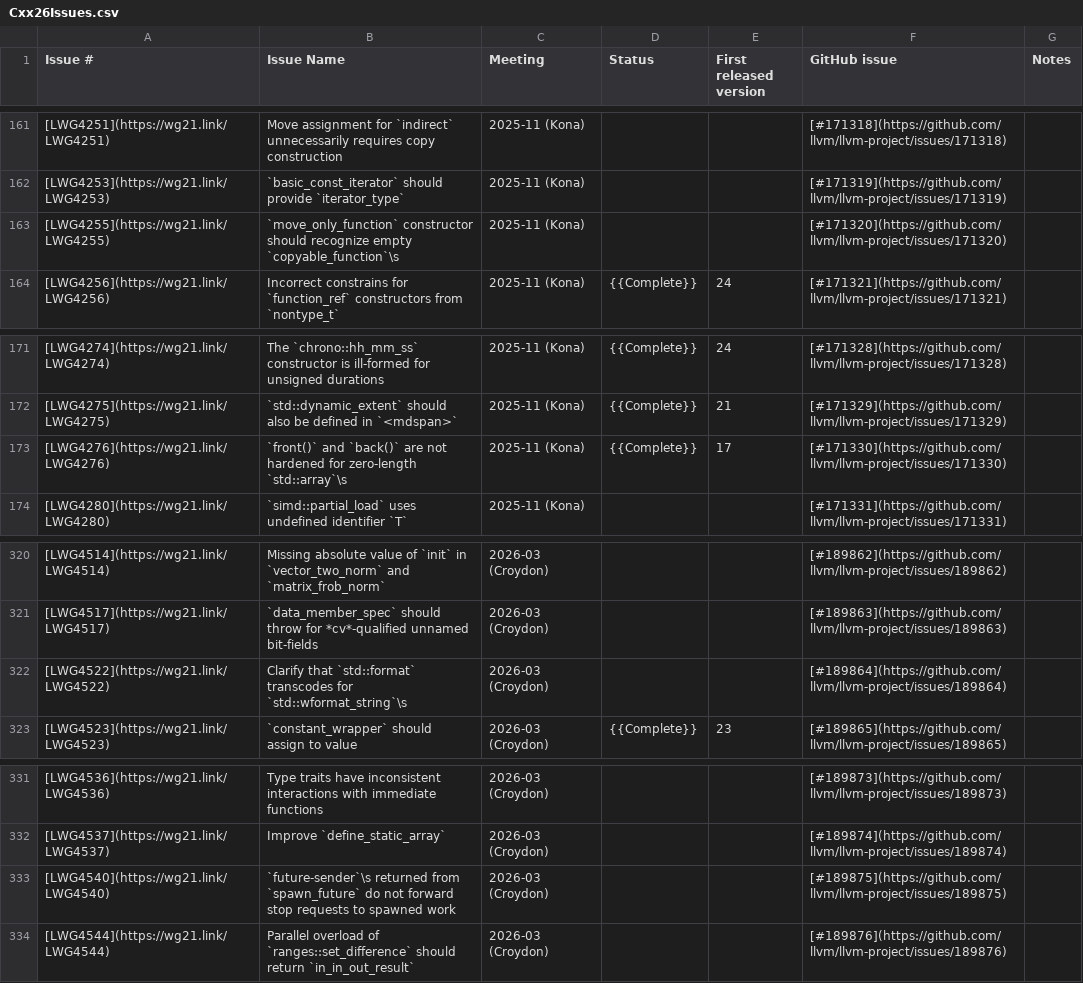
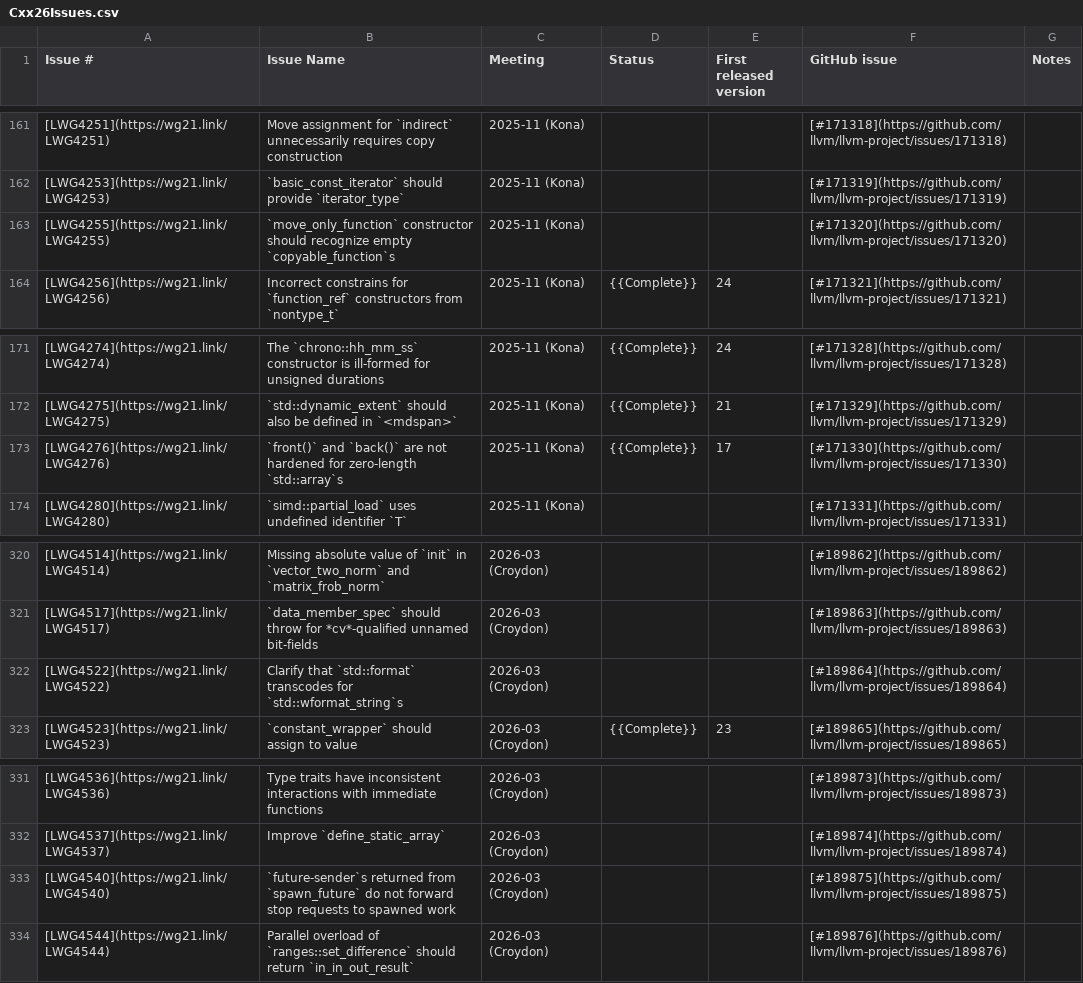
Before and after one commit to RiversJin/llvm-project, a CSV file: libcxx/docs/Status/Cxx26Issues.csv, drawn as a sheet; only a part is shown, gaps mark what is left out.

```diff
--- a/libcxx/docs/Status/Cxx26Issues.csv
+++ b/libcxx/docs/Status/Cxx26Issues.csv
@@ -162,3 +162,3 @@
 "[LWG4253](https://wg21.link/LWG4253)","`basic_const_iterator` should provide `iterator_type`","2025-11 (Kona)","","","[#171319](https://github.com/llvm/llvm-project/issues/171319)",""
-"[LWG4255](https://wg21.link/LWG4255)","`move_only_function` constructor should recognize empty `copyable_function`\s","2025-11 (Kona)","","","[#171320](https://github.com/llvm/llvm-project/issues/171320)",""
+"[LWG4255](https://wg21.link/LWG4255)","`move_only_function` constructor should recognize empty `copyable_function`s","2025-11 (Kona)","","","[#171320](https://github.com/llvm/llvm-project/issues/171320)",""
 "[LWG4256](https://wg21.link/LWG4256)","Incorrect constrains for `function_ref` constructors from `nontype_t`","2025-11 (Kona)","{{Complete}}","24","[#171321](https://github.com/llvm/llvm-project/issues/171321)",""
@@ -172,3 +172,3 @@
 "[LWG4275](https://wg21.link/LWG4275)","`std::dynamic_extent` should also be defined in `<mdspan>`","2025-11 (Kona)","{{Complete}}","21","[#171329](https://github.com/llvm/llvm-project/issues/171329)",""
-"[LWG4276](https://wg21.link/LWG4276)","`front()` and `back()` are not hardened for zero-length `std::array`\s","2025-11 (Kona)","{{Complete}}","17","[#171330](https://github.com/llvm/llvm-project/issues/171330)",""
+"[LWG4276](https://wg21.link/LWG4276)","`front()` and `back()` are not hardened for zero-length `std::array`s","2025-11 (Kona)","{{Complete}}","17","[#171330](https://github.com/llvm/llvm-project/issues/171330)",""
 "[LWG4280](https://wg21.link/LWG4280)","`simd::partial_load` uses undefined identifier `T`","2025-11 (Kona)","","","[#171331](https://github.com/llvm/llvm-project/issues/171331)",""
@@ -321,3 +321,3 @@
 "[LWG4517](https://wg21.link/LWG4517)","`data_member_spec` should throw for *cv*-qualified unnamed bit-fields","2026-03 (Croydon)","","","[#189863](https://github.com/llvm/llvm-project/issues/189863)",""
-"[LWG4522](https://wg21.link/LWG4522)","Clarify that `std::format` transcodes for `std::wformat_string`\s","2026-03 (Croydon)","","","[#189864](https://github.com/llvm/llvm-project/issues/189864)",""
+"[LWG4522](https://wg21.link/LWG4522)","Clarify that `std::format` transcodes for `std::wformat_string`s","2026-03 (Croydon)","","","[#189864](https://github.com/llvm/llvm-project/issues/189864)",""
 "[LWG4523](https://wg21.link/LWG4523)","`constant_wrapper` should assign to value","2026-03 (Croydon)","{{Complete}}","23","[#189865](https://github.com/llvm/llvm-project/issues/189865)",""
@@ -332,3 +332,3 @@
 "[LWG4537](https://wg21.link/LWG4537)","Improve `define_static_array`","2026-03 (Croydon)","","","[#189874](https://github.com/llvm/llvm-project/issues/189874)",""
-"[LWG4540](https://wg21.link/LWG4540)","`future-sender`\s returned from `spawn_future` do not forward stop requests to spawned work","2026-03 (Croydon)","","","[#189875](https://github.com/llvm/llvm-project/issues/189875)",""
+"[LWG4540](https://wg21.link/LWG4540)","`future-sender`s returned from `spawn_future` do not forward stop requests to spawned work","2026-03 (Croydon)","","","[#189875](https://github.com/llvm/llvm-project/issues/189875)",""
 "[LWG4544](https://wg21.link/LWG4544)","Parallel overload of `ranges::set_difference` should return `in_in_out_result`","2026-03 (Croydon)","","","[#189876](https://github.com/llvm/llvm-project/issues/189876)",""
```
Also changed, not shown: libcxx/docs/Status/Cxx17Issues.csv, libcxx/docs/Status/Cxx17Papers.csv, 3 other files.
